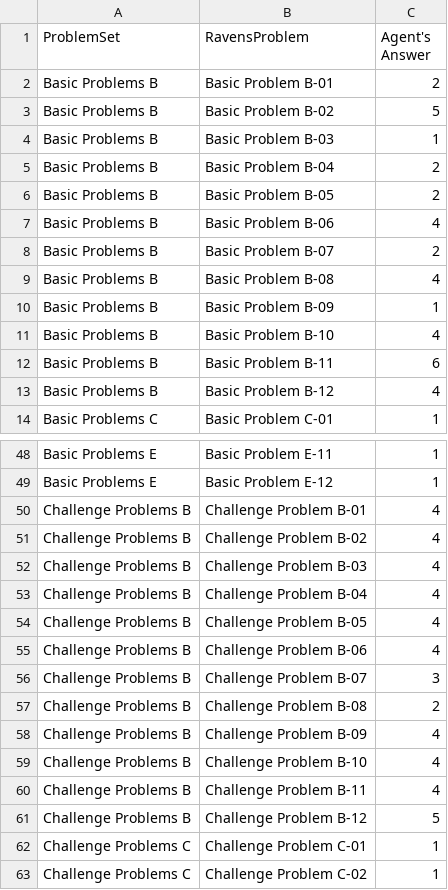
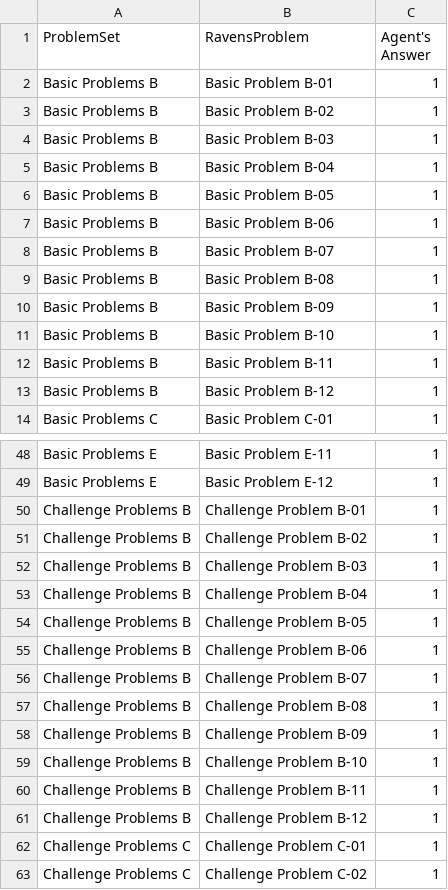
Before and after one commit to sonalsonavane/RPM-Project-Code, a CSV file: AgentAnswers.csv, drawn as a sheet; only a part is shown, gaps mark what is left out.

```diff
--- a/AgentAnswers.csv
+++ b/AgentAnswers.csv
@@ -1,14 +1,14 @@
 ProblemSet,RavensProblem,Agent's Answer
-Basic Problems B,Basic Problem B-01,2
-Basic Problems B,Basic Problem B-02,5
+Basic Problems B,Basic Problem B-01,1
+Basic Problems B,Basic Problem B-02,1
 Basic Problems B,Basic Problem B-03,1
-Basic Problems B,Basic Problem B-04,2
-Basic Problems B,Basic Problem B-05,2
-Basic Problems B,Basic Problem B-06,4
-Basic Problems B,Basic Problem B-07,2
-Basic Problems B,Basic Problem B-08,4
+Basic Problems B,Basic Problem B-04,1
+Basic Problems B,Basic Problem B-05,1
+Basic Problems B,Basic Problem B-06,1
+Basic Problems B,Basic Problem B-07,1
+Basic Problems B,Basic Problem B-08,1
 Basic Problems B,Basic Problem B-09,1
-Basic Problems B,Basic Problem B-10,4
-Basic Problems B,Basic Problem B-11,6
-Basic Problems B,Basic Problem B-12,4
+Basic Problems B,Basic Problem B-10,1
+Basic Problems B,Basic Problem B-11,1
+Basic Problems B,Basic Problem B-12,1
 Basic Problems C,Basic Problem C-01,1
@@ -49,14 +49,14 @@ Basic Problems E,Basic Problem E-11,1
 Basic Problems E,Basic Problem E-12,1
-Challenge Problems B,Challenge Problem B-01,4
-Challenge Problems B,Challenge Problem B-02,4
-Challenge Problems B,Challenge Problem B-03,4
-Challenge Problems B,Challenge Problem B-04,4
-Challenge Problems B,Challenge Problem B-05,4
-Challenge Problems B,Challenge Problem B-06,4
-Challenge Problems B,Challenge Problem B-07,3
-Challenge Problems B,Challenge Problem B-08,2
-Challenge Problems B,Challenge Problem B-09,4
-Challenge Problems B,Challenge Problem B-10,4
-Challenge Problems B,Challenge Problem B-11,4
-Challenge Problems B,Challenge Problem B-12,5
+Challenge Problems B,Challenge Problem B-01,1
+Challenge Problems B,Challenge Problem B-02,1
+Challenge Problems B,Challenge Problem B-03,1
+Challenge Problems B,Challenge Problem B-04,1
+Challenge Problems B,Challenge Problem B-05,1
+Challenge Problems B,Challenge Problem B-06,1
+Challenge Problems B,Challenge Problem B-07,1
+Challenge Problems B,Challenge Problem B-08,1
+Challenge Problems B,Challenge Problem B-09,1
+Challenge Problems B,Challenge Problem B-10,1
+Challenge Problems B,Challenge Problem B-11,1
+Challenge Problems B,Challenge Problem B-12,1
 Challenge Problems C,Challenge Problem C-01,1
```
Also changed, not shown: 1 other file.
